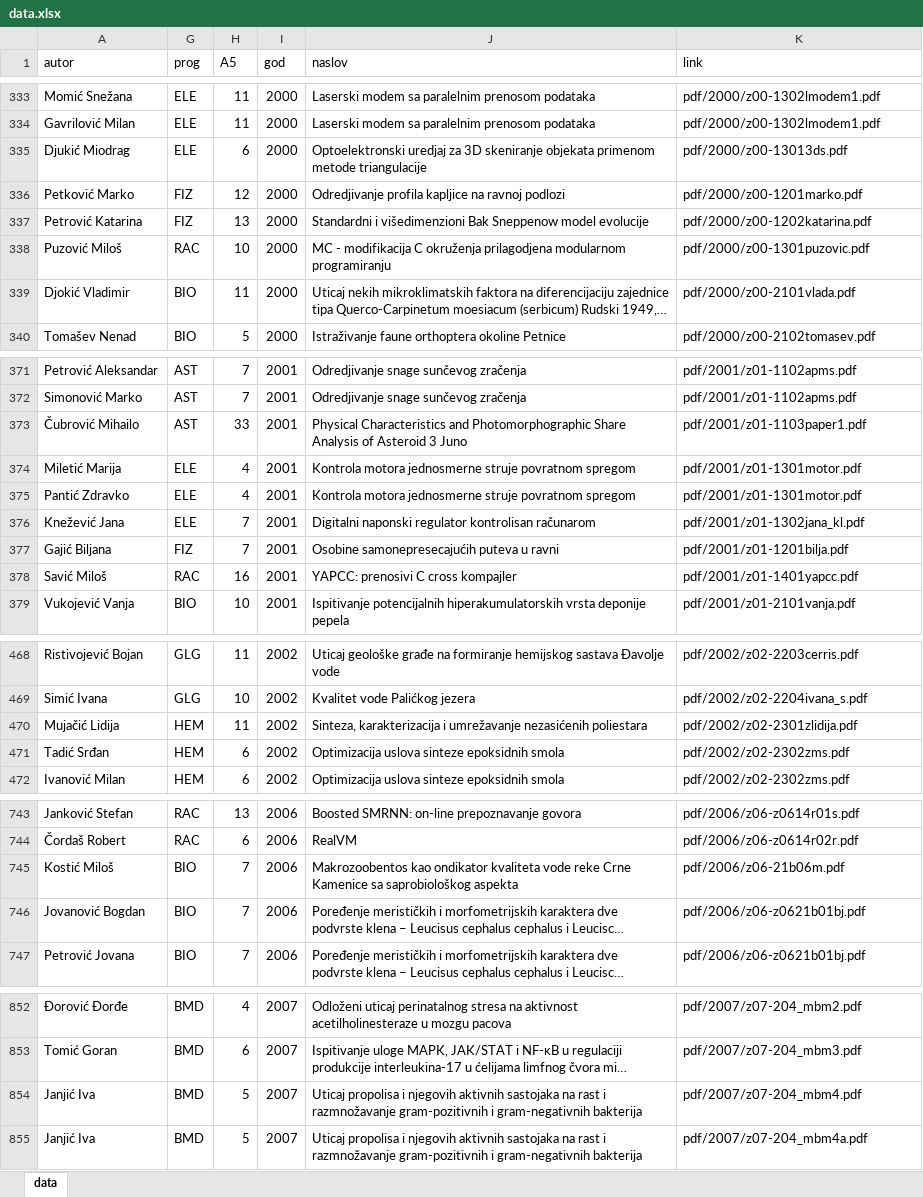
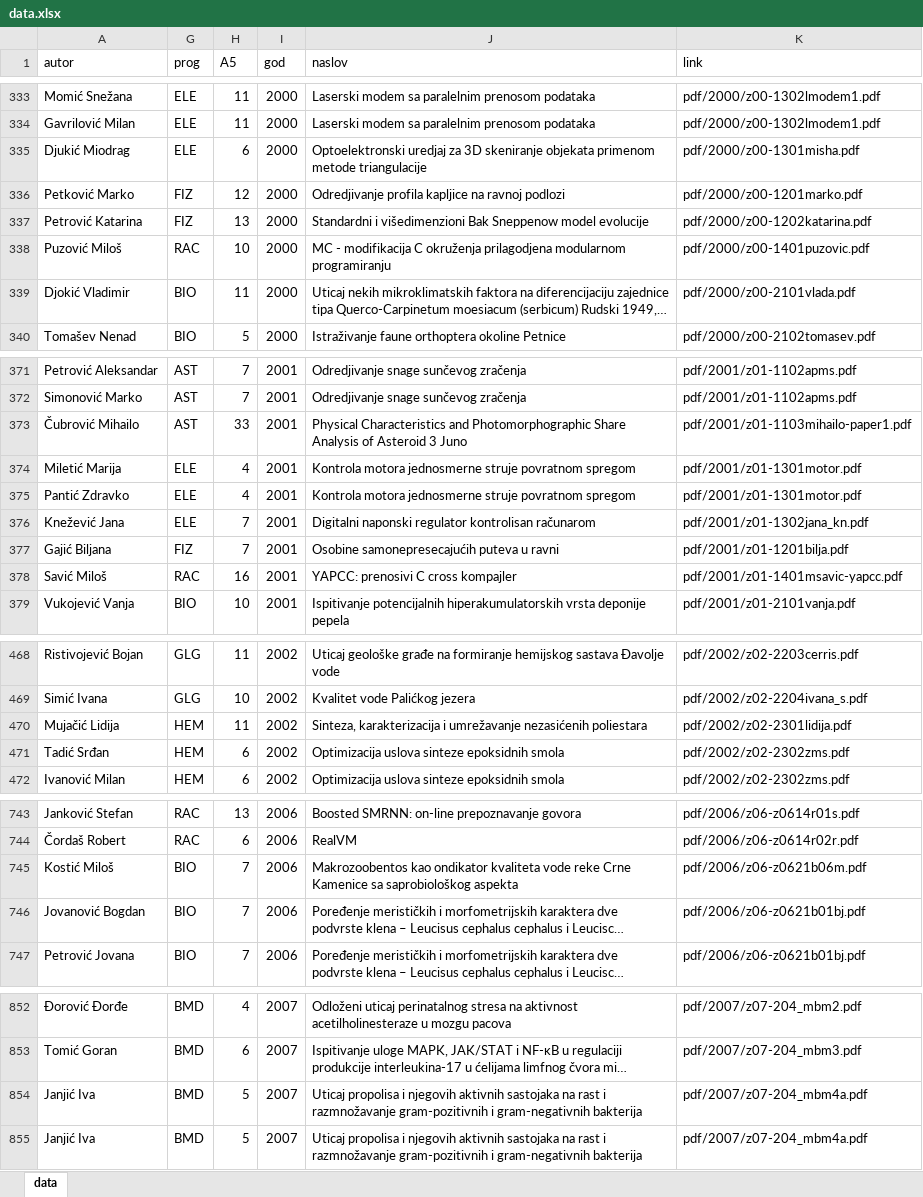
Before and after one commit to esveske/esveske, an Excel workbook: data.xlsx, sheet data, drawn as a sheet; only a part is shown, gaps mark what is left out; long unchanged cells end in …; values as stored, in another font and other column widths than the file's, no borders; table styles not drawn; the diff covers the shown part only; the diff names each change by its address in the sheet, - before the commit and + after, or states it on an @@ line.

```diff
--- a/data.xlsx (sheet data)
+++ b/data.xlsx (sheet data)
-K335 (link): pdf/2000/z00-13013ds.pdf
+K335 (link): pdf/2000/z00-1301misha.pdf
-K338 (link): pdf/2000/z00-1301puzovic.pdf
+K338 (link): pdf/2000/z00-1401puzovic.pdf
-K373 (link): pdf/2001/z01-1103paper1.pdf
+K373 (link): pdf/2001/z01-1103mihailo-paper1.pdf
-K376 (link): pdf/2001/z01-1302jana_kl.pdf
+K376 (link): pdf/2001/z01-1302jana_kn.pdf
-K378 (link): pdf/2001/z01-1401yapcc.pdf
+K378 (link): pdf/2001/z01-1401msavic-yapcc.pdf
-K470 (link): pdf/2002/z02-2301zlidija.pdf
+K470 (link): pdf/2002/z02-2301lidija.pdf
-K745 (link): pdf/2006/z06-21b06m.pdf
+K745 (link): pdf/2006/z06-z0621b06m.pdf
-K854 (link): pdf/2007/z07-204_mbm4.pdf
+K854 (link): pdf/2007/z07-204_mbm4a.pdf
```
Also changed, not shown: 15 edited cells elsewhere in this sheet, 7 other files.
